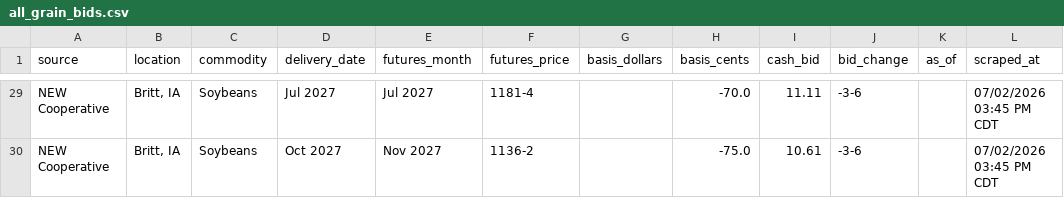
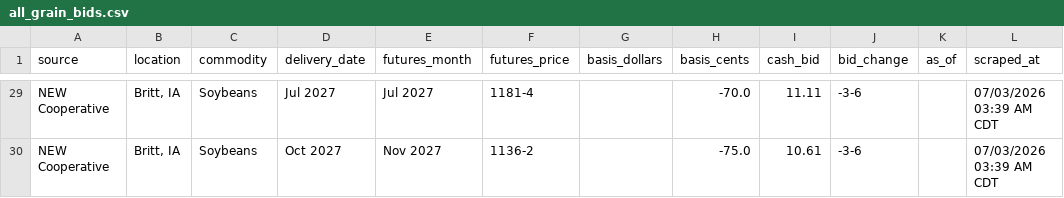
Before and after one commit to Superspyn/grainbidmap-data, a CSV file: all_grain_bids.csv, drawn as a sheet; only a part is shown, gaps mark what is left out; the diff covers the shown part only; the diff names each change by its address in the sheet, - before the commit and + after, or states it on an @@ line.

```diff
--- a/all_grain_bids.csv
+++ b/all_grain_bids.csv
-L29:L30 (scraped_at): 07/02/2026 03:45 PM CDT
+L29:L30 (scraped_at): 07/03/2026 03:39 AM CDT
```
Also changed, not shown: 62 edited cells elsewhere in this file.
